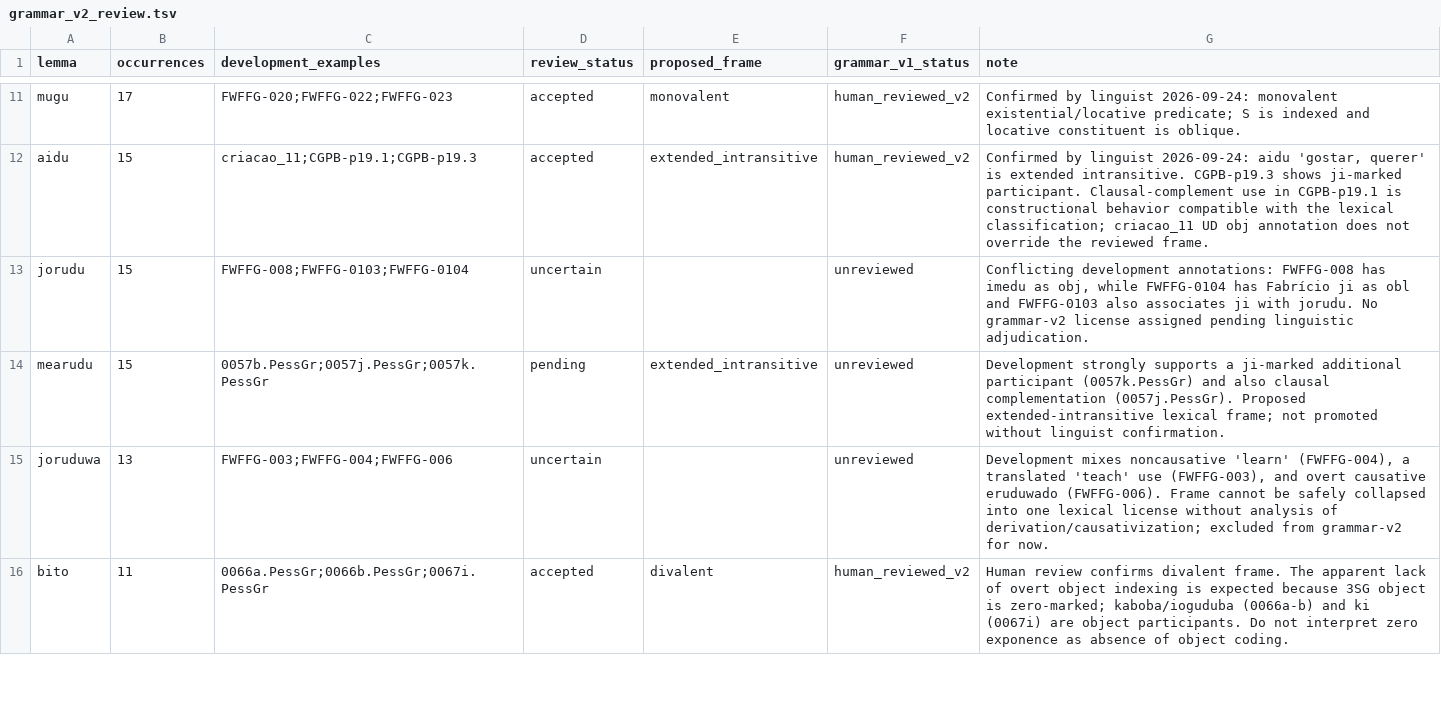
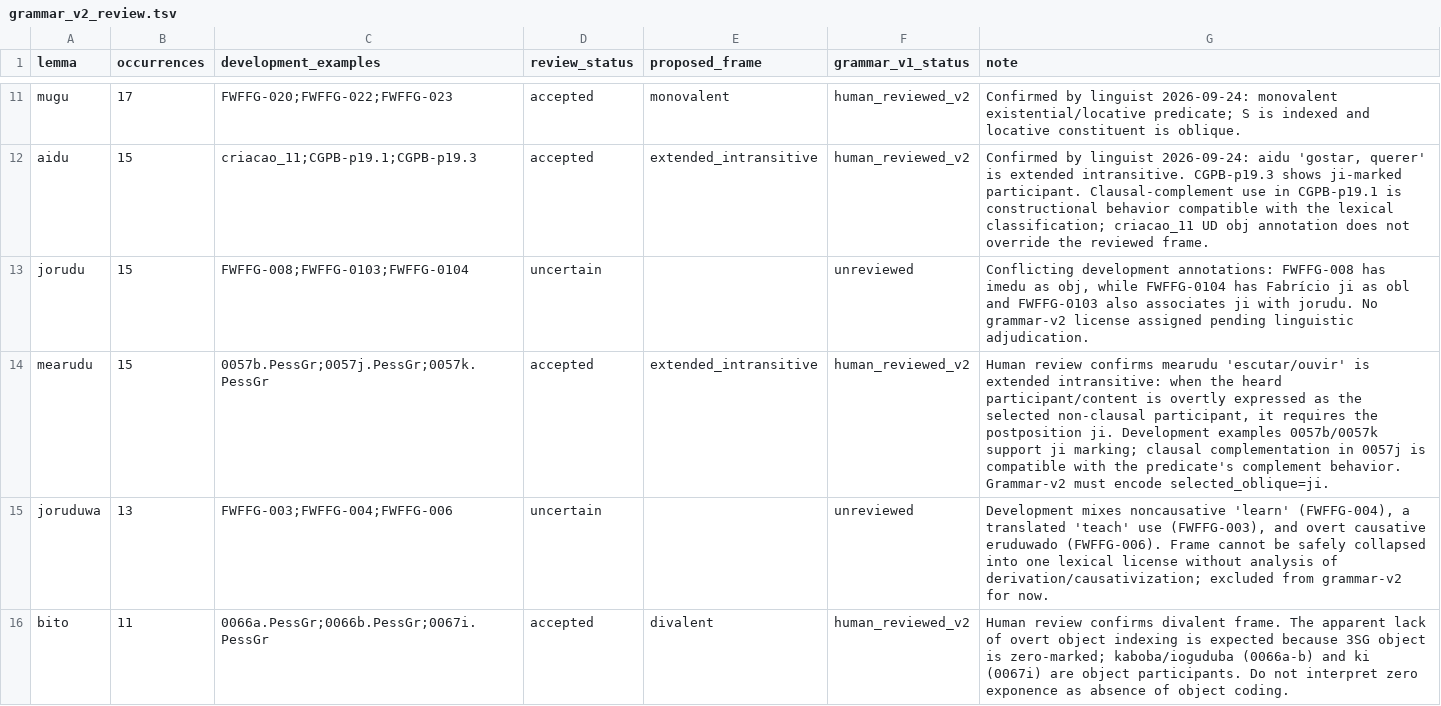
Before and after one commit to LanguageStructure/Bororo-Sentence-Generator-, a TSV file: article/grammar-v2/grammar_v2_review.tsv, drawn as a sheet; only a part is shown, gaps mark what is left out.

Commit message:
Accept mearudu with ji-selected complement

```diff
--- a/article/grammar-v2/grammar_v2_review.tsv
+++ b/article/grammar-v2/grammar_v2_review.tsv
@@ -13,3 +13,3 @@ aidu	15	criacao_11;CGPB-p19.1;CGPB-p19.3	accepted	extended_intransitive	human_re
 jorudu	15	FWFFG-008;FWFFG-0103;FWFFG-0104	uncertain		unreviewed	Conflicting development annotations: FWFFG-008 has imedu as obj, while FWFFG-0104 has Fabrício ji as obl and FWFFG-0103 also associates ji with jorudu. No grammar-v2 license assigned pending linguistic adjudication.
-mearudu	15	0057b.PessGr;0057j.PessGr;0057k.PessGr	pending	extended_intransitive	unreviewed	Development strongly supports a ji-marked additional participant (0057k.PessGr) and also clausal complementation (0057j.PessGr). Proposed extended-intransitive lexical frame; not promoted without linguist confirmation.
+mearudu	15	0057b.PessGr;0057j.PessGr;0057k.PessGr	accepted	extended_intransitive	human_reviewed_v2	Human review confirms mearudu 'escutar/ouvir' is extended intransitive: when the heard participant/content is overtly expressed as the selected non-clausal participant, it requires the postposition ji. Development examples 0057b/0057k support ji marking; clausal complementation in 0057j is compatible with the predicate's complement behavior. Grammar-v2 must encode selected_oblique=ji.
 joruduwa	13	FWFFG-003;FWFFG-004;FWFFG-006	uncertain		unreviewed	Development mixes noncausative 'learn' (FWFFG-004), a translated 'teach' use (FWFFG-003), and overt causative eruduwado (FWFFG-006). Frame cannot be safely collapsed into one lexical license without analysis of derivation/causativization; excluded from grammar-v2 for now.
```
